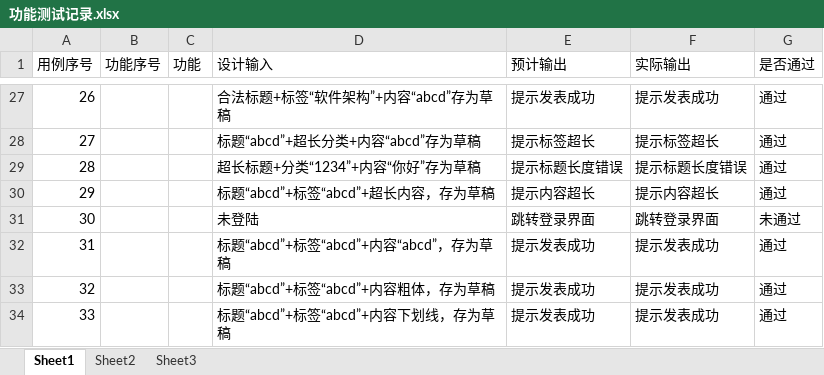
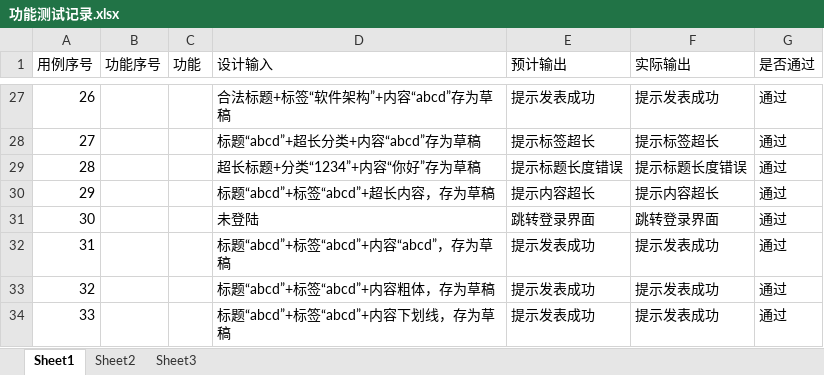
Before and after one commit to hwdjw/RelaxBlog, an Excel workbook: 阶段提交/5.测试阶段/功能测试记录.xlsx, sheet Sheet1, drawn as a sheet; only a part is shown, gaps mark what is left out; values as stored, in another font and other column widths than the file's, no borders; the diff covers the shown part only; the diff names each change by its address in the sheet, - before the commit and + after, or states it on an @@ line.

```diff
--- a/阶段提交/5.测试阶段/功能测试记录.xlsx (sheet Sheet1)
+++ b/阶段提交/5.测试阶段/功能测试记录.xlsx (sheet Sheet1)
-G31 (是否通过): 未通过
+G31 (是否通过): 通过
```
Also changed, not shown: 31 edited cells elsewhere in this sheet, 阶段提交/5.测试阶段/功能测试用例.xlsx, 8 other files.
